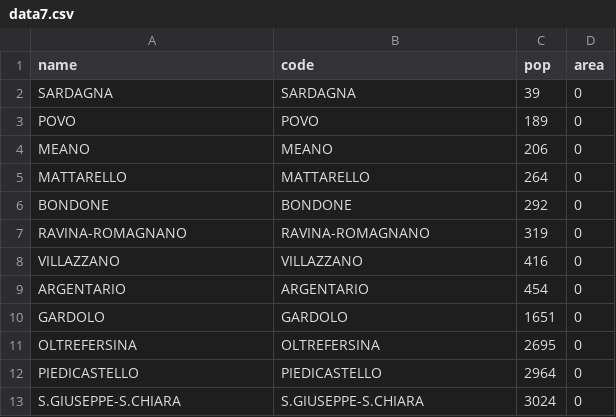
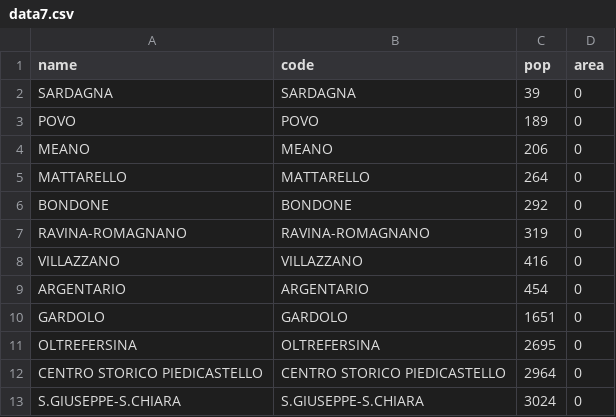
Before and after one commit to rikyeahh/rikyeahh.github.io, a CSV file: assets/data7.csv, drawn as a sheet.

```diff
--- a/assets/data7.csv
+++ b/assets/data7.csv
@@ -11,3 +11,3 @@ GARDOLO,GARDOLO,1651,0
 OLTREFERSINA,OLTREFERSINA,2695,0
-PIEDICASTELLO,PIEDICASTELLO,2964,0
+CENTRO STORICO PIEDICASTELLO,CENTRO STORICO PIEDICASTELLO,2964,0
 S.GIUSEPPE-S.CHIARA,S.GIUSEPPE-S.CHIARA,3024,0
```
Also changed, not shown: 1 other file.
